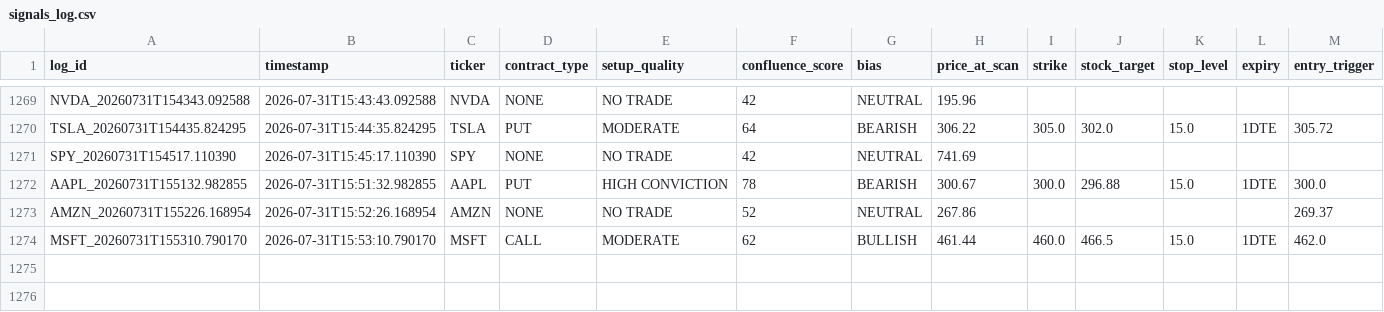
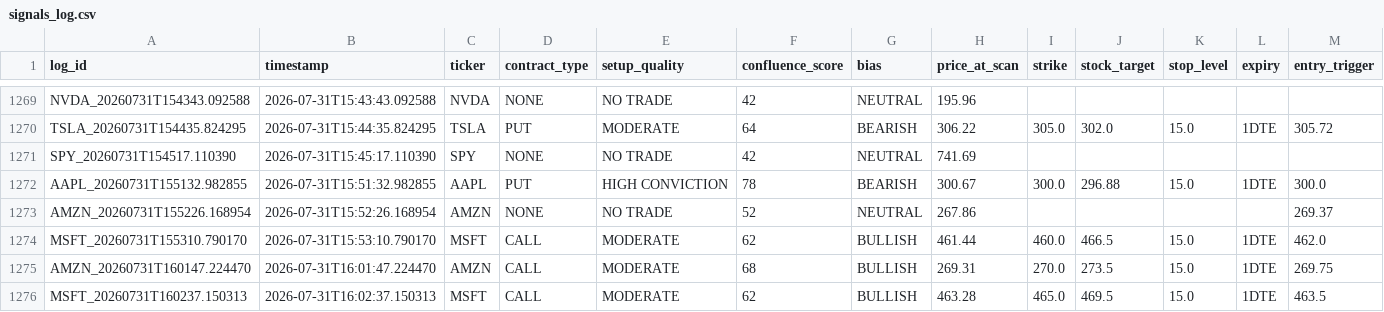
Before and after one commit to xel0irg/stock-ai-bot, a CSV file: backtest/signals_log.csv, drawn as a sheet; only a part is shown, gaps mark what is left out; rows hold the shown columns only; the diff names each change by its address in the sheet, - before the commit and + after, or states it on an @@ line.

Commit message:
chore: update backtest log + prescreener state [skip ci]

```diff
--- a/backtest/signals_log.csv
+++ b/backtest/signals_log.csv
+row 1275: AMZN_20260731T160147.224470 | 2026-07-31T16:01:47.224470 | AMZN | CALL | MODERATE | 68 | BULLISH | 269.31 | 270.0 | 273.5 | 15.0 | 1DTE | 269.75
+row 1276: MSFT_20260731T160237.150313 | 2026-07-31T16:02:37.150313 | MSFT | CALL | MODERATE | 62 | BULLISH | 463.28 | 465.0 | 469.5 | 15.0 | 1DTE | 463.5
```
Also changed, not shown: backtest/paper_trades.csv, 2 other files.
